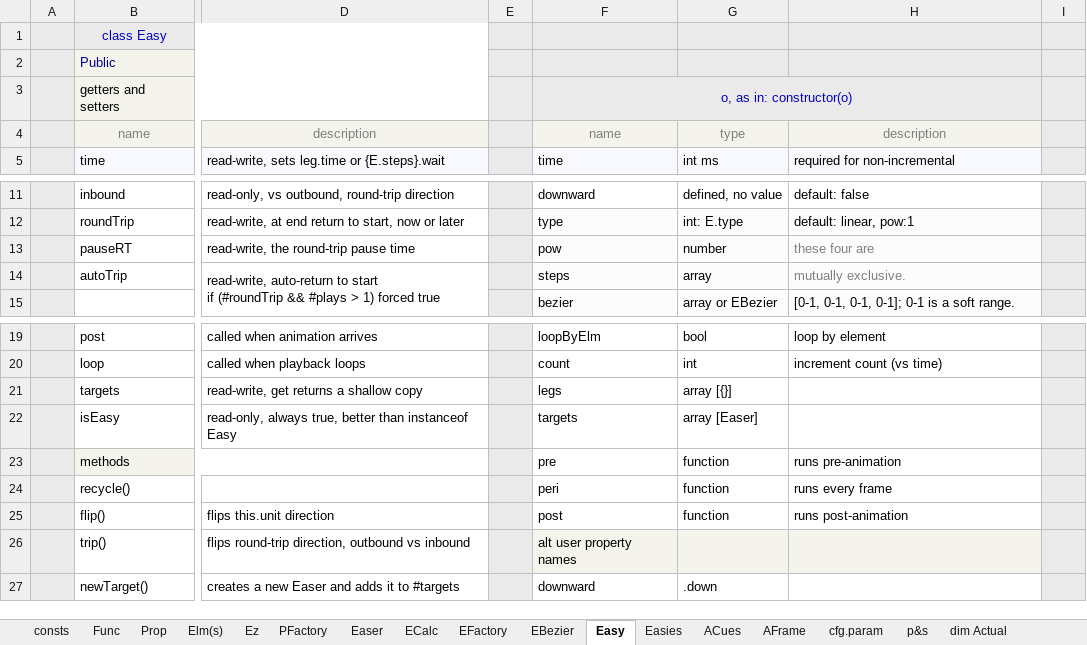
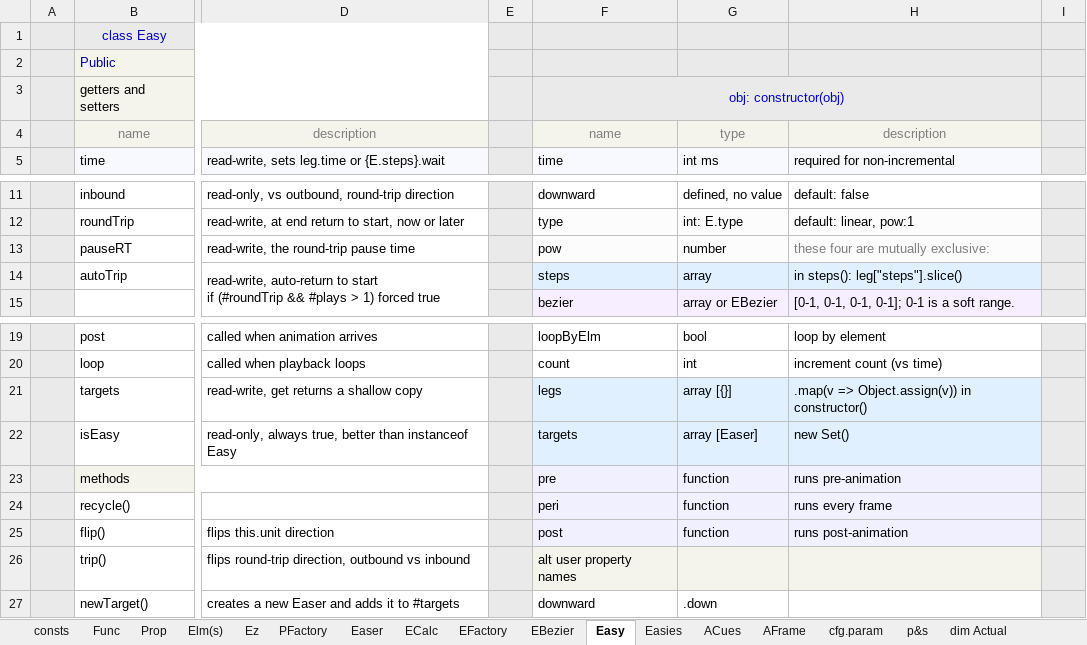
Before and after one commit to sidewayss/rAF, an Excel workbook: docs/raf.xlsx, sheet Easy, drawn as a sheet; only a part is shown, gaps mark what is left out; values as stored, in another font and other column widths than the file's, no borders; the diff names each change by its address in the sheet, - before the commit and + after, or states it on an @@ line.

Commit message:
test fixes, obj pseudo-clone, diagrams
Quite a few changes to Easy.prototype.constructor() regarding the "cloning" of the user object. Because of the .easy and .easies properties, structuredClone() cannot be used. Most objects/arrays can be cloned by reference.

Also clarified AFrame.prototype.cancel() and added .clear().

```diff
--- a/docs/raf.xlsx (sheet Easy)
+++ b/docs/raf.xlsx (sheet Easy)
-F3: o, as in: constructor(o)
+F3: obj: constructor(obj)
-H13: these four are
+H13: these four are mutually exclusive:
-F14:H14 fill: #FCFCFC
+F14:H14 fill: #E1F0FF
-H14: mutually exclusive.
+H14: in steps(): leg["steps"].slice()
-H14 text colour: #7F7F7F
+H14 text colour: black
-F21:H22 fill: none
+F21:H22 fill: #E1F0FF
-H21: (empty)
+H21: .map(v => Object.assign(v)) in constructor()
-H22: (empty)
+H22: new Set()
-F23:H25 fill: none
+F23:H25 fill: #F0F0FF
```
Also changed, not shown: sheet Sheet1 (2), other sheet tabs, charts or pictures, 37 other files.
